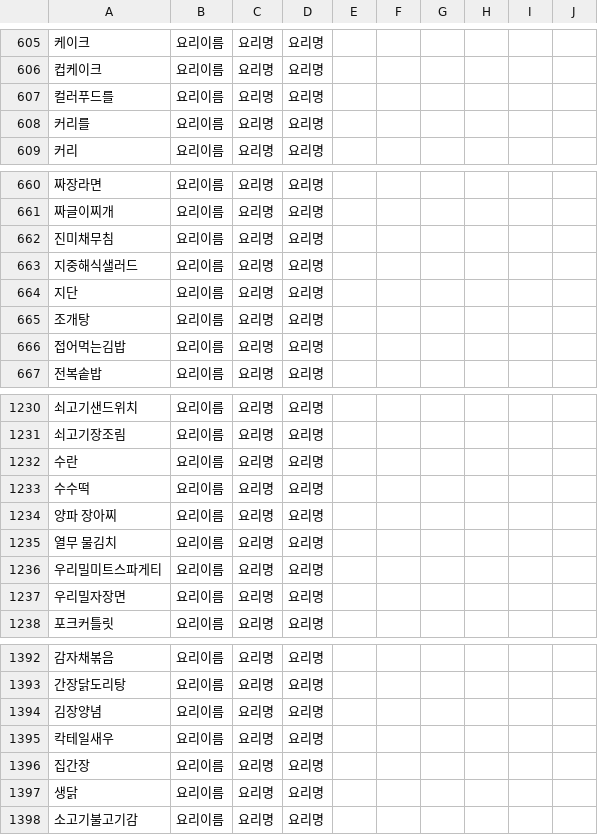
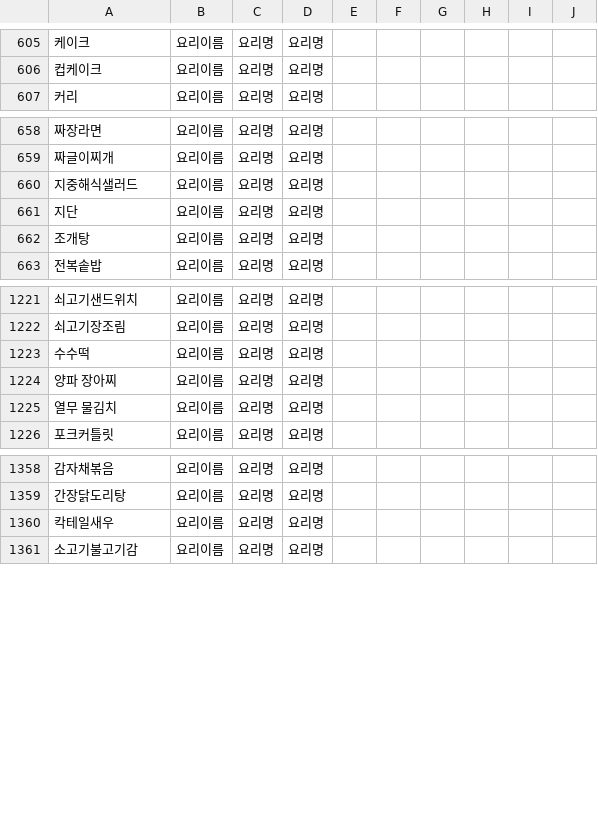
Before and after one commit to nahyejin/RefrigeratorCode, a CSV file: frontend/public/ingredient_profile_dict_with_substitutes.csv, drawn as a sheet; only a part is shown, gaps mark what is left out; the diff covers the shown part only; the diff names each change by its address in the sheet, - before the commit and + after, or states it on an @@ line.

```diff
--- a/frontend/public/ingredient_profile_dict_with_substitutes.csv
+++ b/frontend/public/ingredient_profile_dict_with_substitutes.csv
-row 607: 컬러푸드를 | 요리이름 | 요리명 | 요리명
-row 608: 커리를 | 요리이름 | 요리명 | 요리명
-row 662: 진미채무침 | 요리이름 | 요리명 | 요리명
-row 666: 접어먹는김밥 | 요리이름 | 요리명 | 요리명
-row 1232: 수란 | 요리이름 | 요리명 | 요리명
-row 1236: 우리밀미트스파게티 | 요리이름 | 요리명 | 요리명
-row 1237: 우리밀자장면 | 요리이름 | 요리명 | 요리명
-row 1394: 김장양념 | 요리이름 | 요리명 | 요리명
-row 1396: 집간장 | 요리이름 | 요리명 | 요리명
-row 1397: 생닭 | 요리이름 | 요리명 | 요리명
```
Also changed, not shown: 29 removed rows and 1 edited cell elsewhere in this file, 3 other files.
